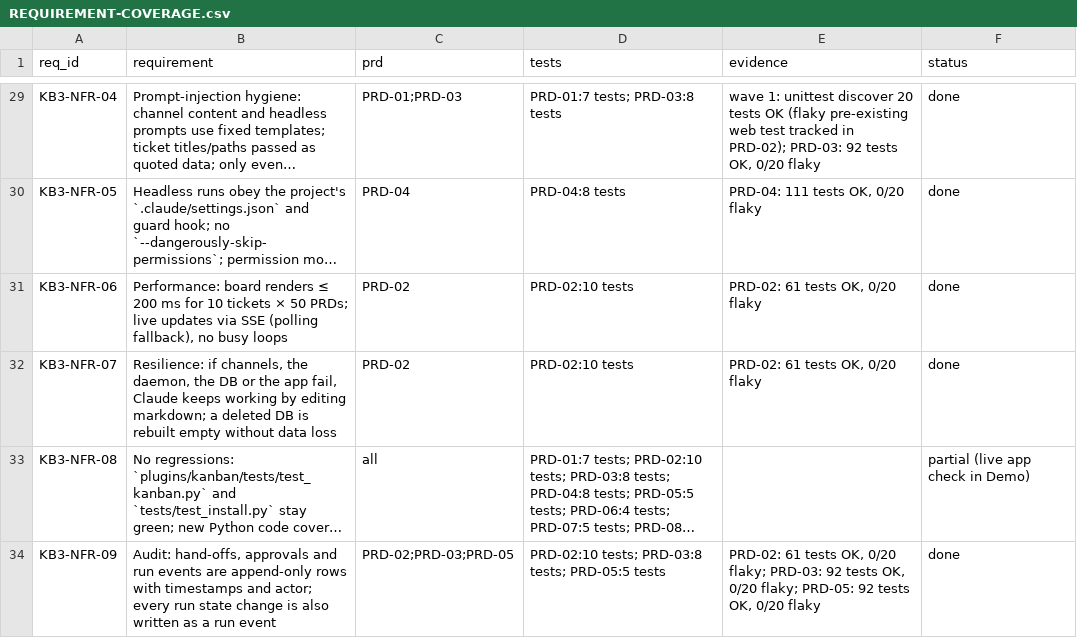
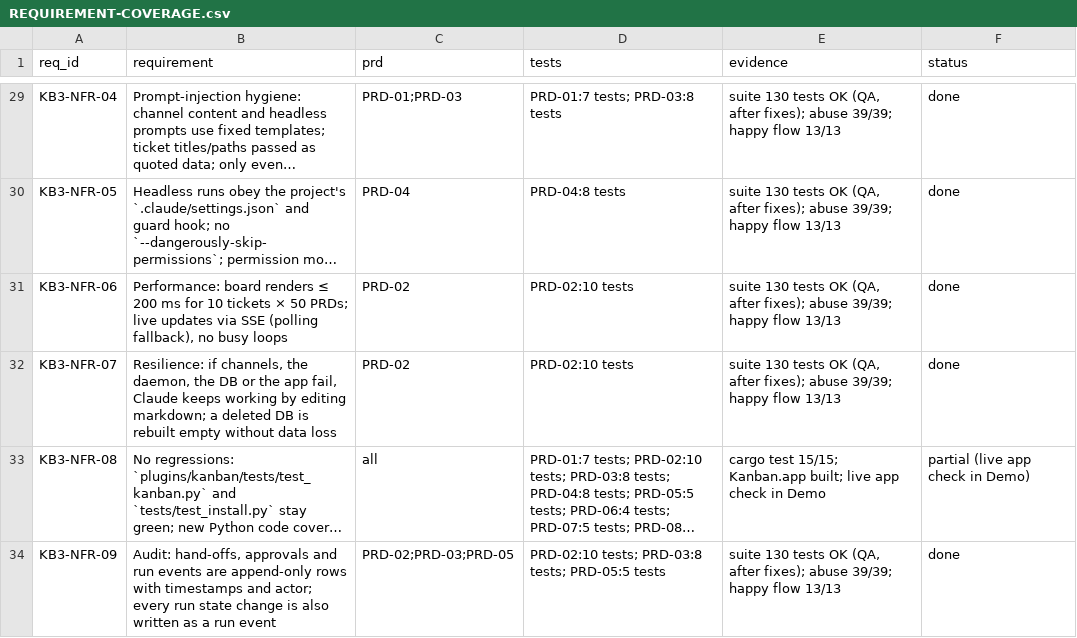
Before and after one commit to yasinishyn/agentic-kit, a CSV file: .SDD/specs/kanban-v0-3-agent-board/registers/REQUIREMENT-COVERAGE.csv, drawn as a sheet; only a part is shown, gaps mark what is left out; long unchanged cells end in …; the diff covers the shown part only; the diff names each change by its address in the sheet, - before the commit and + after, or states it on an @@ line.

Commit message:
design for kanban board

```diff
--- a/.SDD/specs/kanban-v0-3-agent-board/registers/REQUIREMENT-COVERAGE.csv
+++ b/.SDD/specs/kanban-v0-3-agent-board/registers/REQUIREMENT-COVERAGE.csv
-E29 (evidence): wave 1: unittest discover 20 tests OK (flaky pre-existing web test tracked in PRD-02); PRD-03: 92 tests OK, 0/20 flaky
+E29 (evidence): suite 130 tests OK (QA, after fixes); abuse 39/39; happy flow 13/13
-E30 (evidence): PRD-04: 111 tests OK, 0/20 flaky
+E30 (evidence): suite 130 tests OK (QA, after fixes); abuse 39/39; happy flow 13/13
-E31:E32 (evidence): PRD-02: 61 tests OK, 0/20 flaky
+E31:E32 (evidence): suite 130 tests OK (QA, after fixes); abuse 39/39; happy flow 13/13
-E33 (evidence): (empty)
+E33 (evidence): cargo test 15/15; Kanban.app built; live app check in Demo
-E34 (evidence): PRD-02: 61 tests OK, 0/20 flaky; PRD-03: 92 tests OK, 0/20 flaky; PRD-05: 92 tests OK, 0/20 flaky
+E34 (evidence): suite 130 tests OK (QA, after fixes); abuse 39/39; happy flow 13/13
```
Also changed, not shown: 32 edited cells elsewhere in this file, 14 other files.
